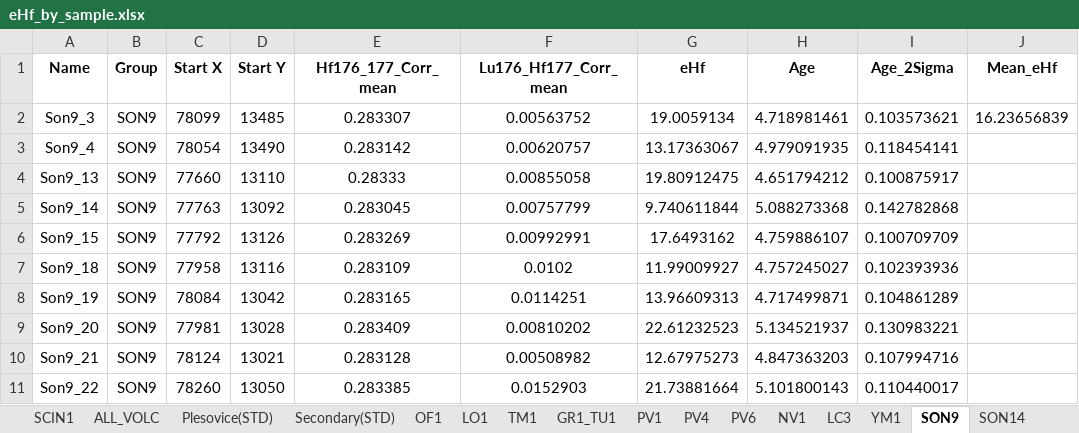
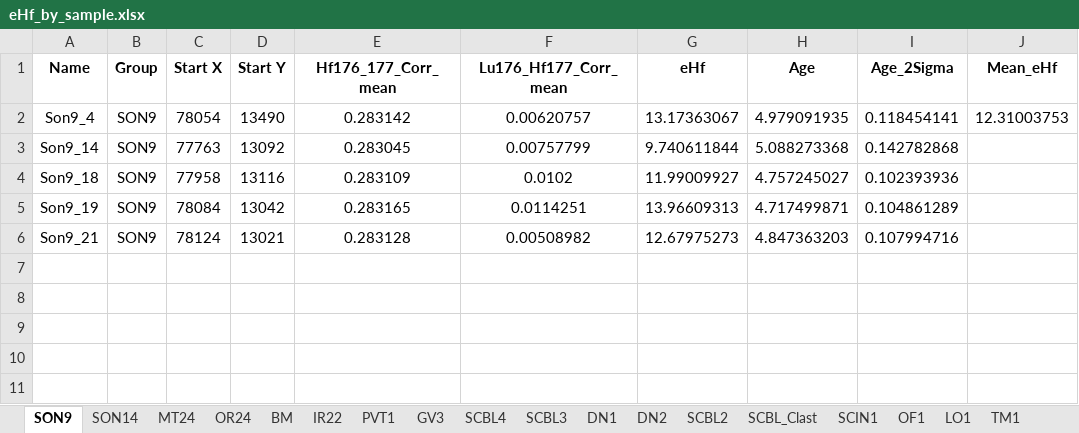
Before and after one commit to eliel-anttila/Anttila_et_al_Coast_Range_2025, an Excel workbook: Code/Data/eHf_by_sample.xlsx, sheet SON9, drawn as a sheet; values as stored, in another font and other column widths than the file's, no borders; removed rows and columns are numbered as before the commit, all else as after; the diff names each change by its address in the sheet, - before the commit and + after, or states it on an @@ line.

```diff
--- a/Code/Data/eHf_by_sample.xlsx (sheet SON9)
+++ b/Code/Data/eHf_by_sample.xlsx (sheet SON9)
@@ sheet tab order changed: SON9 | SON14 | MT24 | OR24 | BM | IR22 | PVT1 | GV3 | SCBL4 | SCBL3 | DN1 | DN2 | SCBL2 | SCBL_Clast | SCIN1 | OF1 | LO1 | TM1 @@
-row 2: Son9_3 | SON9 | 78099 | 13485 | 0.283307 | 0.00563752 | 19.0059134 | 4.718981461 | 0.103573621 | 16.23656839
-J2 (Mean_eHf): (empty)
+J2 (Mean_eHf): 12.31003753
-row 4: Son9_13 | SON9 | 77660 | 13110 | 0.28333 | 0.00855058 | 19.80912475 | 4.651794212 | 0.100875917
-row 6: Son9_15 | SON9 | 77792 | 13126 | 0.283269 | 0.00992991 | 17.6493162 | 4.759886107 | 0.100709709
-row 9: Son9_20 | SON9 | 77981 | 13028 | 0.283409 | 0.00810202 | 22.61232523 | 5.134521937 | 0.130983221
-row 11: Son9_22 | SON9 | 78260 | 13050 | 0.283385 | 0.0152903 | 21.73881664 | 5.101800143 | 0.110440017
```
Also changed, not shown: sheet ALL_VOLC, sheet IR22, sheet OR24, sheet SCBL3, sheet SCIN1, sheet SCBL4, 9 more sheets, other sheet tabs, Supplement/TABLE_S1.xlsx, Supplement/TABLE_S2.xlsx, 31 other files.
